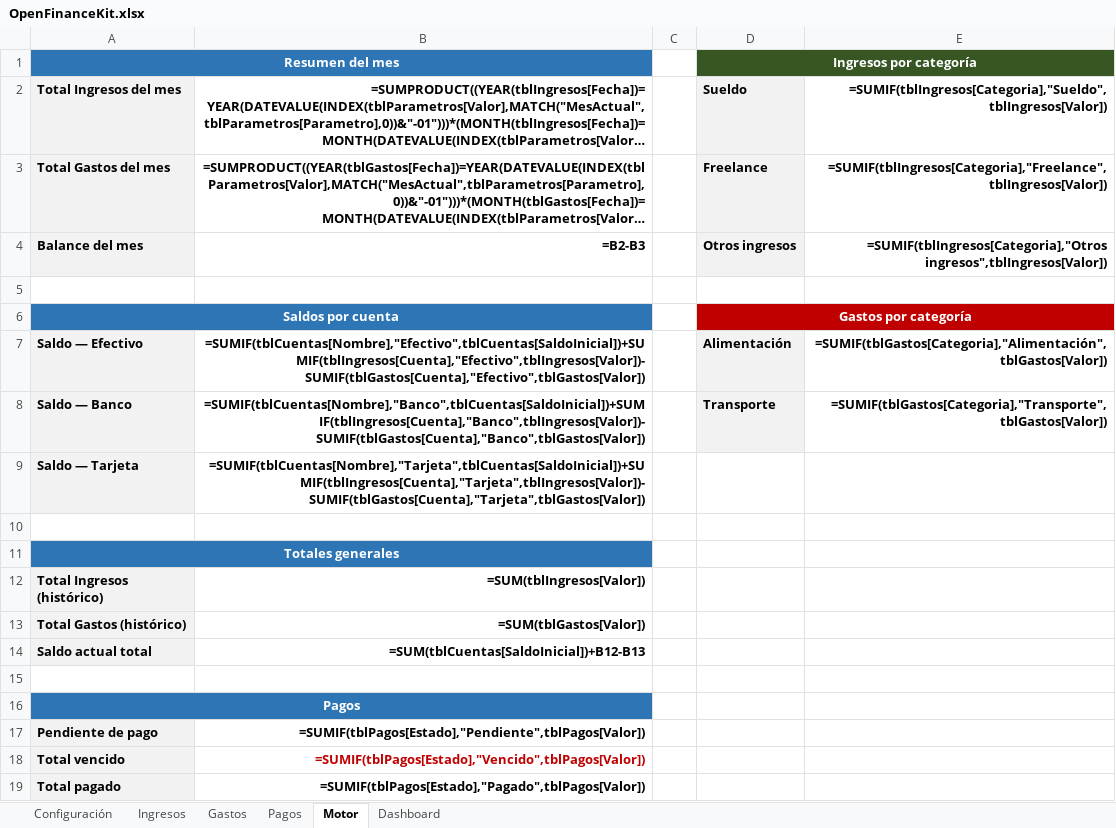
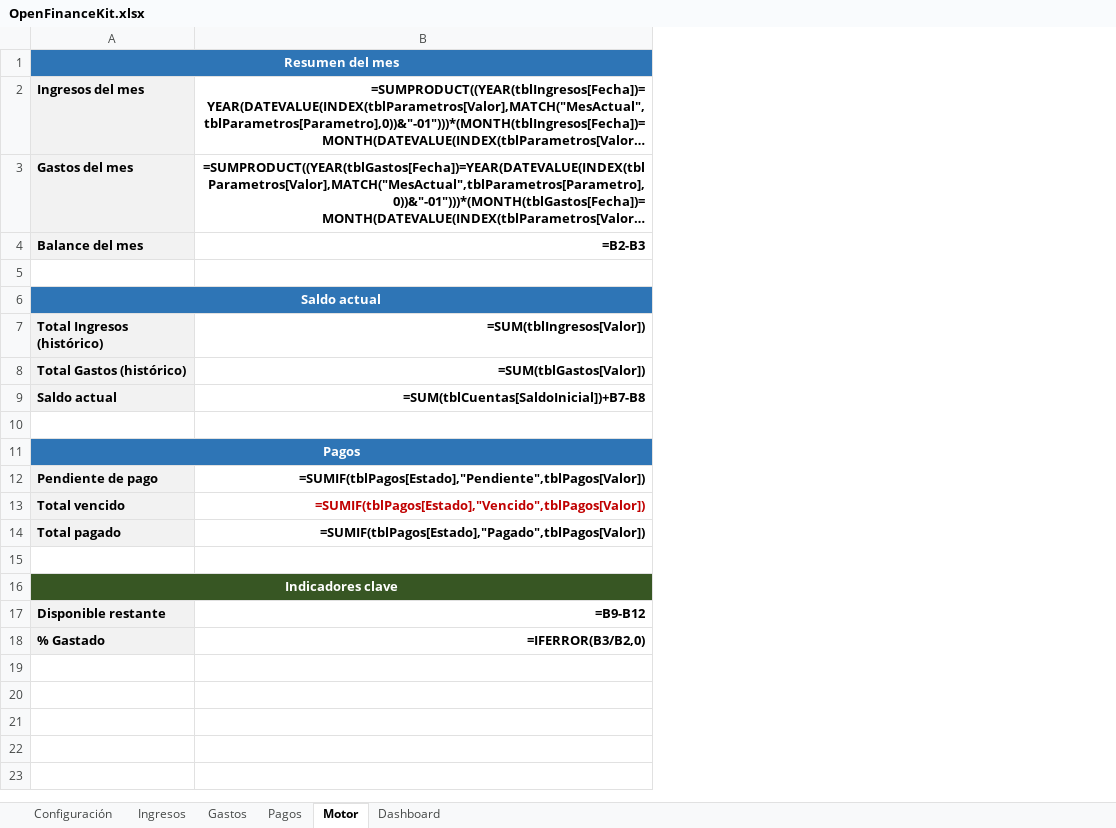
Before and after one commit to gustavoecheverria/OpenFinanceKit, an Excel workbook: product/excel/OpenFinanceKit.xlsx, sheet Motor, drawn as a sheet; long unchanged cells end in …; values as stored, in another font and other column widths than the file's, no borders; formulas without a stored value are shown as written; conditional formats not drawn; removed rows and columns are numbered as before the commit, all else as after; the diff names each change by its address in the sheet, - before the commit and + after, or states it on an @@ line.

Commit message:
feat(excel): MVP final — 6 hojas funcionales con Motor y Dashboard
- Configuración: tblCategorias, tblCuentas (val ≥0), tblParametros
- Ingresos: tblIngresos + validaciones (categoría, cuenta, fecha, valor)
- Gastos: tblGastos + validaciones (categoría, cuenta, fecha, valor)
- Pagos: tblPagos + validaciones (estado, fecha, valor)
- Motor: 10 fórmulas (ingresos/gastos mes, balance, saldo actual,
  pendiente, vencido, pagado, disponible restante, % gastado)
- Dashboard: 6 indicadores desde Motor sin fórmulas propias
- SDD: .kiro/specs/feature-excel-mvp-final.md
- 8/8 criterios de aceptación validados

```diff
--- a/product/excel/OpenFinanceKit.xlsx (sheet Motor)
+++ b/product/excel/OpenFinanceKit.xlsx (sheet Motor)
-column C, empty
-column D, rows 1-6: Ingresos por categoría | Sueldo | Freelance | Otros ingresos |  | Gastos por categoría
-column E, rows 2-4: =SUMIF(tblIngresos[Categoria],"Sueldo",tblIngresos[Valor]) | =SUMIF(tblIngresos[Categoria],"Freelance",tblIngresos[Valor]) | =SUMIF(tblIngresos[Categoria],"Otros ingresos",tblIngresos[Valor])
-A2: Total Ingresos del mes
+A2: Ingresos del mes
-A3: Total Gastos del mes
+A3: Gastos del mes
-A6: Saldos por cuenta
+A6: Saldo actual
-row 7: Saldo — Efectivo | =SUMIF(tblCuentas[Nombre],"Efectivo",tblCuentas[SaldoInicial])+SUMIF(tblIngresos[Cuenta],"Efectivo",tblIngresos[Valor])-SUMIF(tblGastos[Cuenta],"Efectivo",tblGastos[Valor]) |  | Alimentación | =SUMIF(tblGastos[Categoria],"Alimentación",tblGastos[Valor])
-row 8: Saldo — Banco | =SUMIF(tblCuentas[Nombre],"Banco",tblCuentas[SaldoInicial])+SUMIF(tblIngresos[Cuenta],"Banco",tblIngresos[Valor])-SUMIF(tblGastos[Cuenta],"Banco",tblGastos[Valor]) |  | Transporte | =SUMIF(tblGastos[Categoria],"Transporte",tblGastos[Valor])
-row 9: Saldo — Tarjeta | =SUMIF(tblCuentas[Nombre],"Tarjeta",tblCuentas[SaldoInicial])+SUMIF(tblIngresos[Cuenta],"Tarjeta",tblIngresos[Valor])-SUMIF(tblGastos[Cuenta],"Tarjeta",tblGastos[Valor])
-row 10: (empty)
-row 11: Totales generales
-A9: Saldo actual total
+A9: Saldo actual
-B9: =SUM(tblCuentas[SaldoInicial])+B12-B13
+B9: =SUM(tblCuentas[SaldoInicial])+B7-B8
+row 15: (empty)
+row 16: Indicadores clave
+row 17: Disponible restante | =B9-B12
+row 18: % Gastado | =IFERROR(B3/B2,0)
```
Also changed, not shown: sheet Dashboard, sheet Configuración, sheet Ingresos, sheet Gastos, sheet Pagos, 1 other file.
